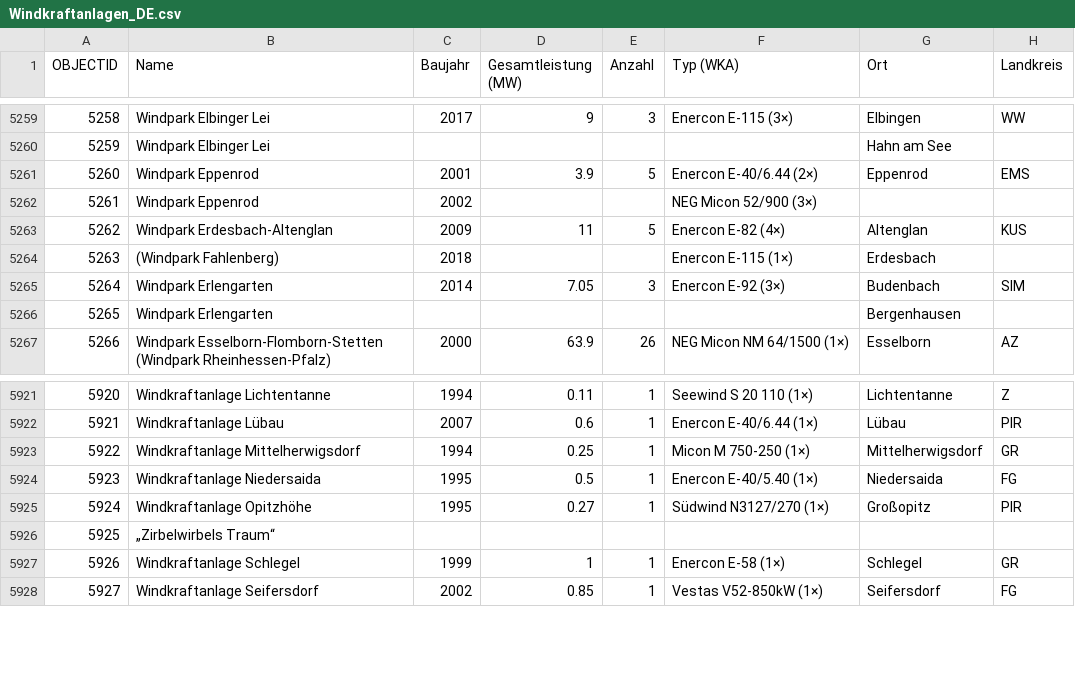
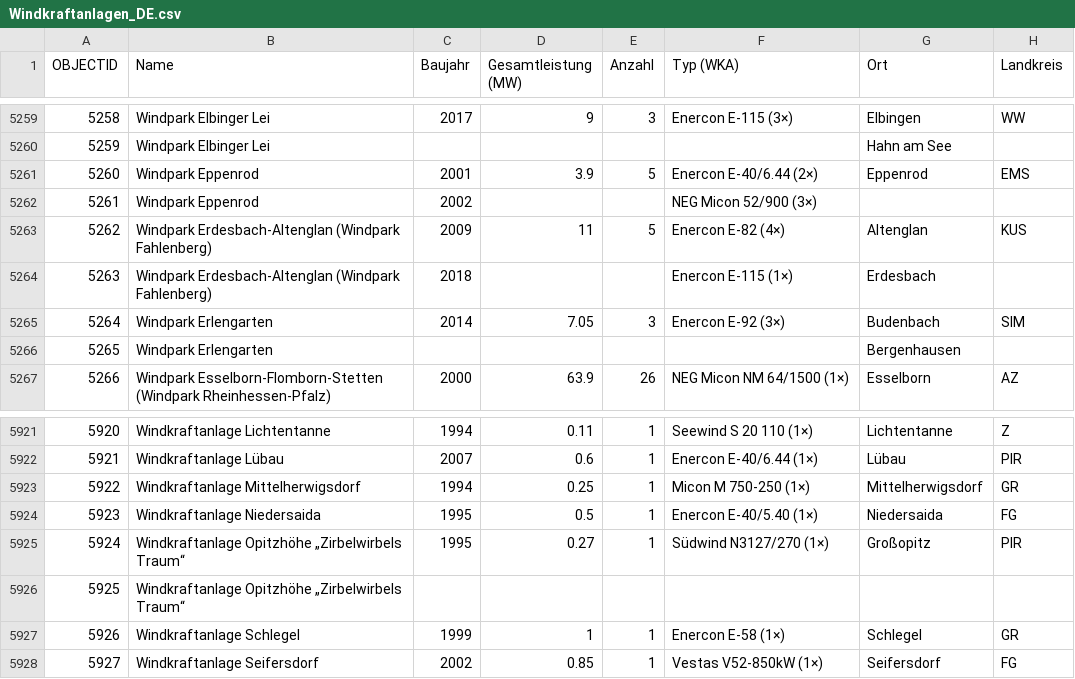
Before and after one commit to elias-orlow/Windfarm-Analyzer, a CSV file: src/main/resources/Windkraftanlagen_DE.csv, drawn as a sheet; only a part is shown, gaps mark what is left out; the diff covers the shown part only; the diff names each change by its address in the sheet, - before the commit and + after, or states it on an @@ line.

```diff
--- a/src/main/resources/Windkraftanlagen_DE.csv
+++ b/src/main/resources/Windkraftanlagen_DE.csv
-B5263 (Name): Windpark Erdesbach-Altenglan
+B5263 (Name): Windpark Erdesbach-Altenglan (Windpark Fahlenberg)
-B5264 (Name): (Windpark Fahlenberg)
+B5264 (Name): Windpark Erdesbach-Altenglan (Windpark Fahlenberg)
-B5925 (Name): Windkraftanlage Opitzhöhe
+B5925 (Name): Windkraftanlage Opitzhöhe „Zirbelwirbels Traum“
-B5926 (Name): „Zirbelwirbels Traum“
+B5926 (Name): Windkraftanlage Opitzhöhe „Zirbelwirbels Traum“
```
Also changed, not shown: 34 edited cells elsewhere in this file.
